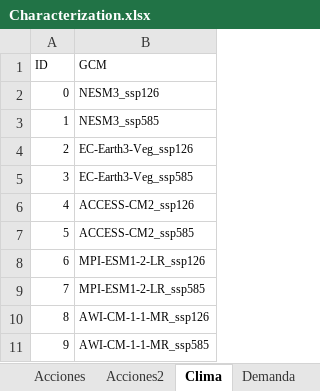
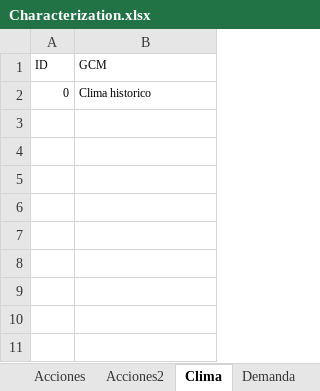
Before and after one commit to milocortes/WEAP_vagrant_multimachine, an Excel workbook: src/datos/Characterization.xlsx, sheet Clima, drawn as a sheet; values as stored, in another font and other column widths than the file's, no borders; the diff names each change by its address in the sheet, - before the commit and + after, or states it on an @@ line.

```diff
--- a/src/datos/Characterization.xlsx (sheet Clima)
+++ b/src/datos/Characterization.xlsx (sheet Clima)
-B2 (GCM): NESM3_ssp126
+B2 (GCM): Clima historico
-row 3: 1 | NESM3_ssp585
-row 4: 2 | EC-Earth3-Veg_ssp126
-row 5: 3 | EC-Earth3-Veg_ssp585
-row 6: 4 | ACCESS-CM2_ssp126
-row 7: 5 | ACCESS-CM2_ssp585
-row 8: 6 | MPI-ESM1-2-LR_ssp126
-row 9: 7 | MPI-ESM1-2-LR_ssp585
-row 10: 8 | AWI-CM-1-1-MR_ssp126
-row 11: 9 | AWI-CM-1-1-MR_ssp585
```
Also changed, not shown: 6 other files.
